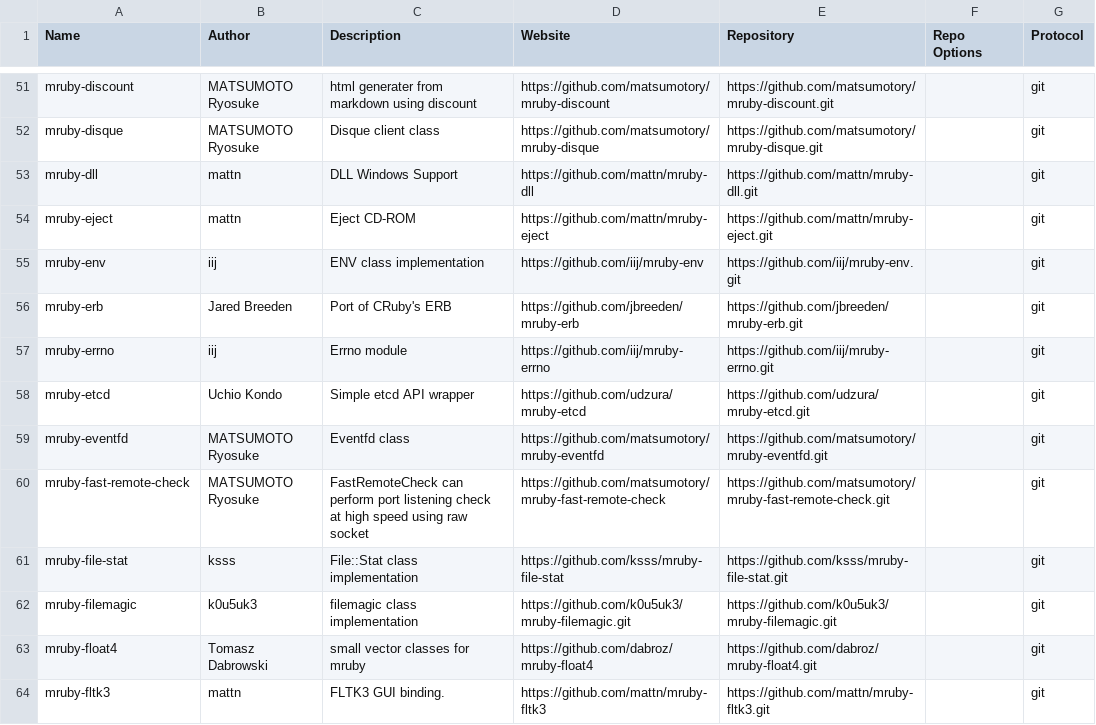
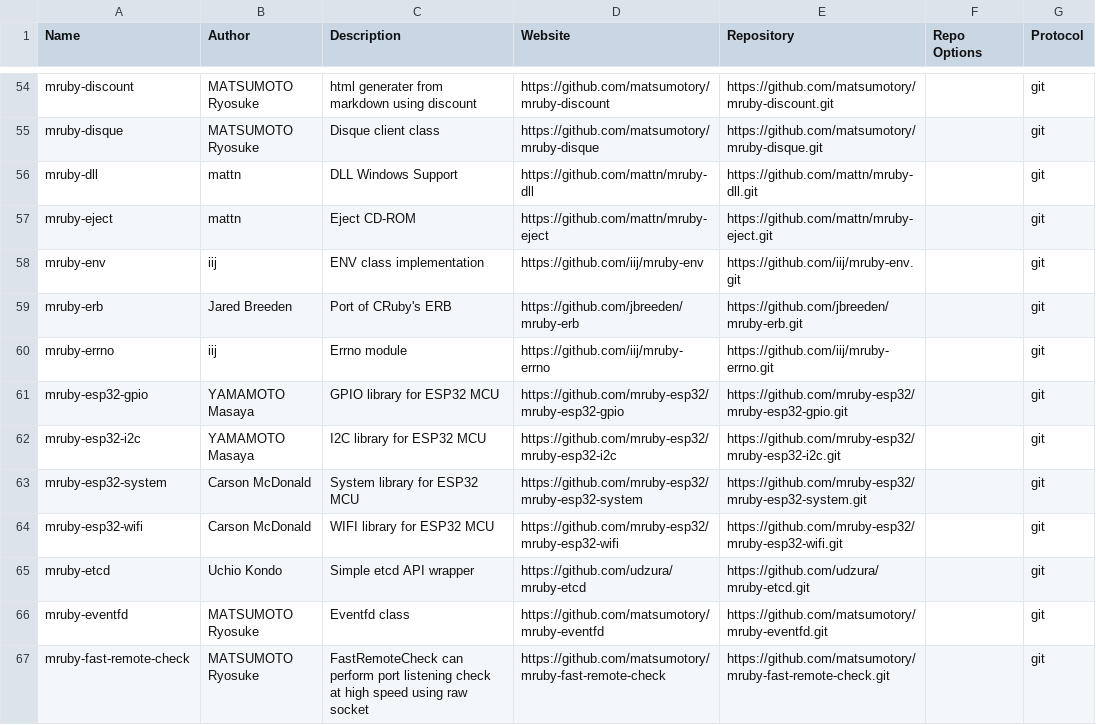
Before and after one commit to mimaki/mruby_build_config, a CSV file: mgemlist.csv, drawn as a sheet; only a part is shown, gaps mark what is left out; the shorter side is filled out with more unchanged rows; the diff covers the shown part only.

Commit message:
Added mrbgems and changed mrbconf options

```diff
--- a/mgemlist.csv
+++ b/mgemlist.csv
@@ -57,2 +60,6 @@ mruby-erb,Jared Breeden,Port of CRuby's ERB,https://github.com/jbreeden/mruby-er
 mruby-errno,iij,Errno module,https://github.com/iij/mruby-errno,https://github.com/iij/mruby-errno.git,"",git
+mruby-esp32-gpio,YAMAMOTO Masaya,GPIO library for ESP32 MCU,https://github.com/mruby-esp32/mruby-esp32-gpio,https://github.com/mruby-esp32/mruby-esp32-gpio.git,"",git
+mruby-esp32-i2c,YAMAMOTO Masaya,I2C library for ESP32 MCU,https://github.com/mruby-esp32/mruby-esp32-i2c,https://github.com/mruby-esp32/mruby-esp32-i2c.git,"",git
+mruby-esp32-system,Carson McDonald,System library for ESP32 MCU,https://github.com/mruby-esp32/mruby-esp32-system,https://github.com/mruby-esp32/mruby-esp32-system.git,"",git
+mruby-esp32-wifi,Carson McDonald,WIFI library for ESP32 MCU,https://github.com/mruby-esp32/mruby-esp32-wifi,https://github.com/mruby-esp32/mruby-esp32-wifi.git,"",git
 mruby-etcd,Uchio Kondo,Simple etcd API wrapper,https://github.com/udzura/mruby-etcd,https://github.com/udzura/mruby-etcd.git,"",git
```
Also changed, not shown: 13 added rows elsewhere in this file, 8 other files.
